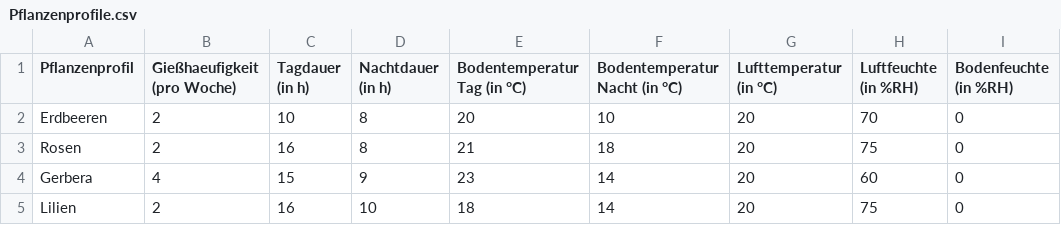
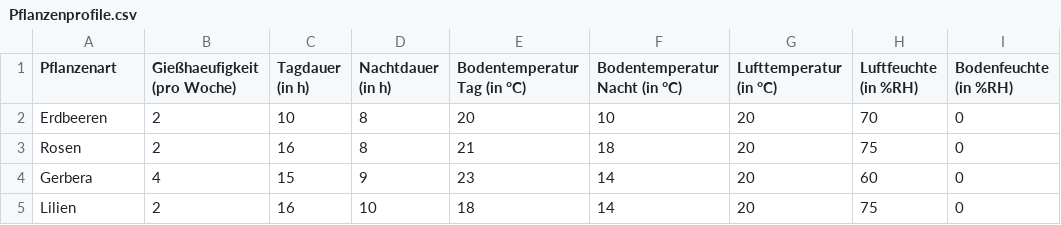
Before and after one commit to TechVoyager/Setzlingsanlage, a CSV file: Raspberry Pico/Data/Pflanzenprofile.csv, drawn as a sheet.

Commit message:
csv-Datei: Pflanzenprofil zu Pflanzenart umbenannt

```diff
--- a/Raspberry Pico/Data/Pflanzenprofile.csv
+++ b/Raspberry Pico/Data/Pflanzenprofile.csv
@@ -1,2 +1,2 @@
-Pflanzenprofil;Gießhaeufigkeit (pro Woche);Tagdauer (in h);Nachtdauer (in h);Bodentemperatur Tag (in °C);Bodentemperatur Nacht (in °C);Lufttemperatur (in °C);Luftfeuchte (in %RH);Bodenfeuchte (in %RH)
+Pflanzenart;Gießhaeufigkeit (pro Woche);Tagdauer (in h);Nachtdauer (in h);Bodentemperatur Tag (in °C);Bodentemperatur Nacht (in °C);Lufttemperatur (in °C);Luftfeuchte (in %RH);Bodenfeuchte (in %RH)
 Erdbeeren;2;10;8;20;10;20;70;0
```
